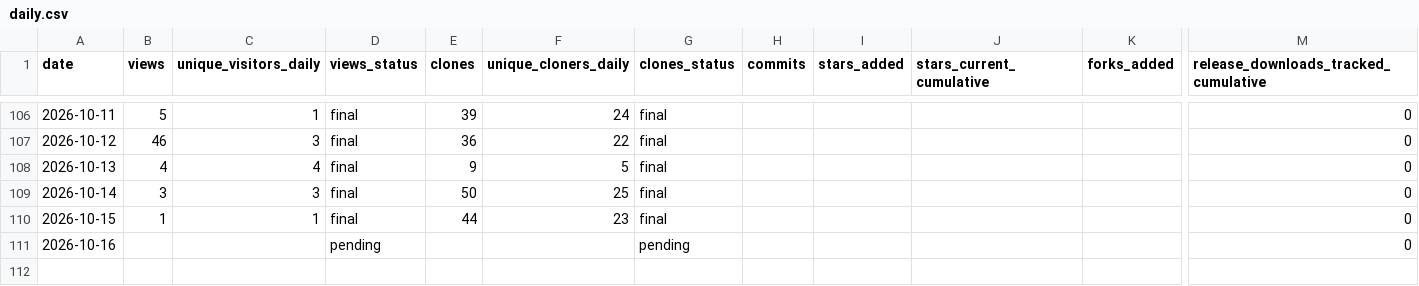
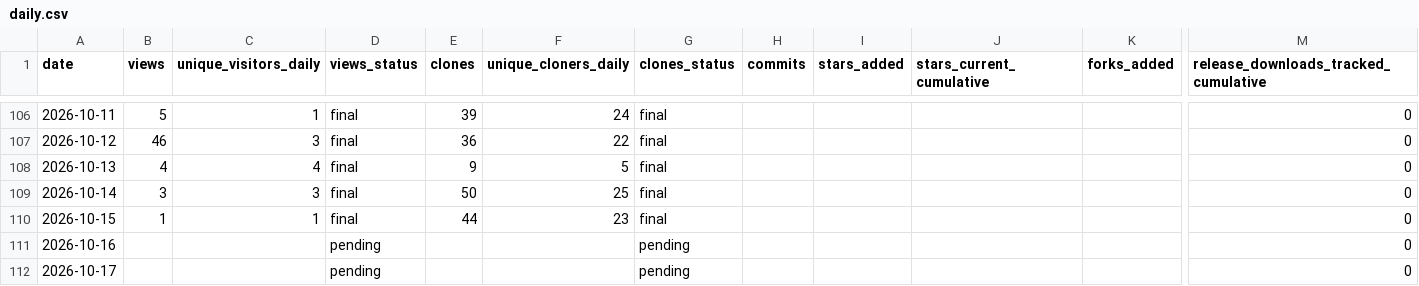
Before and after one commit to cloudcell/om-core, a CSV file: stats/daily.csv, drawn as a sheet; only a part is shown, gaps mark what is left out; rows hold the shown columns only; the diff names each change by its address in the sheet, - before the commit and + after, or states it on an @@ line.

```diff
--- a/stats/daily.csv
+++ b/stats/daily.csv
+row 112: 2026-10-17 |  |  | pending |  |  | pending |  |  |  |  | 0
```
Also changed, not shown: stats/referrers-ever.csv, stats/referrers-latest.csv, 9 other files.
